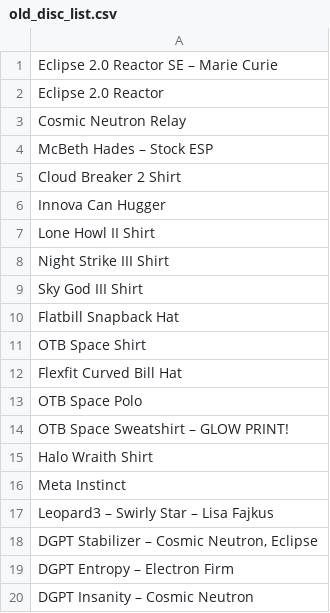
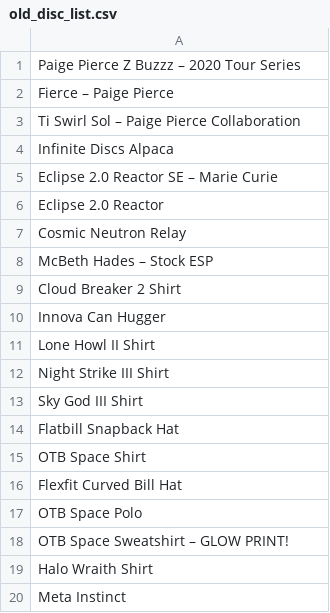
Before and after one commit to Reido50/OTB_Scraper, a CSV file: old_disc_list.csv, drawn as a sheet; removed rows and columns are numbered as before the commit, all else as after; the diff names each change by its address in the sheet, - before the commit and + after, or states it on an @@ line.

Commit message:
Fixed some issues with how the old_disc_list was setup

```diff
--- a/old_disc_list.csv
+++ b/old_disc_list.csv
+row 1: Paige Pierce Z Buzzz – 2020 Tour Series
+row 2: Fierce – Paige Pierce
+row 3: Ti Swirl Sol – Paige Pierce Collaboration
+row 4: Infinite Discs Alpaca
-row 17: Leopard3 – Swirly Star – Lisa Fajkus
-row 18: DGPT Stabilizer – Cosmic Neutron, Eclipse
-row 19: DGPT Entropy – Electron Firm
-row 20: DGPT Insanity – Cosmic Neutron
```
Also changed, not shown: 1 other file.
